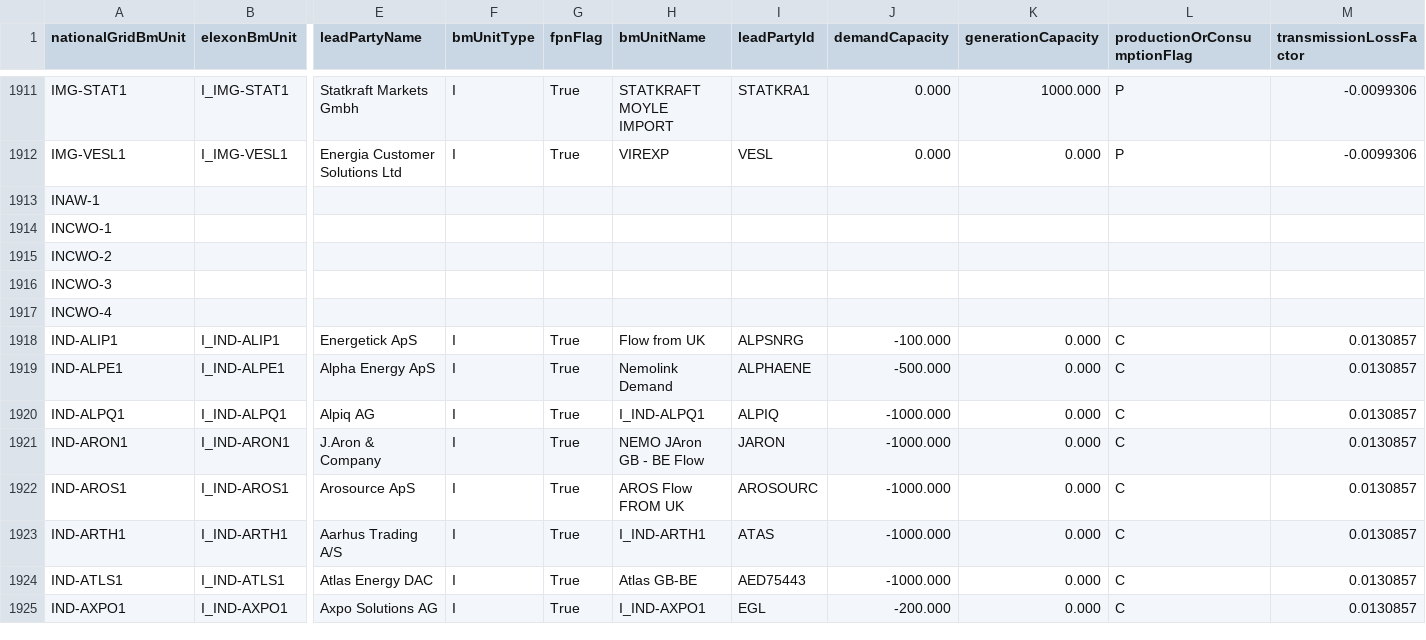
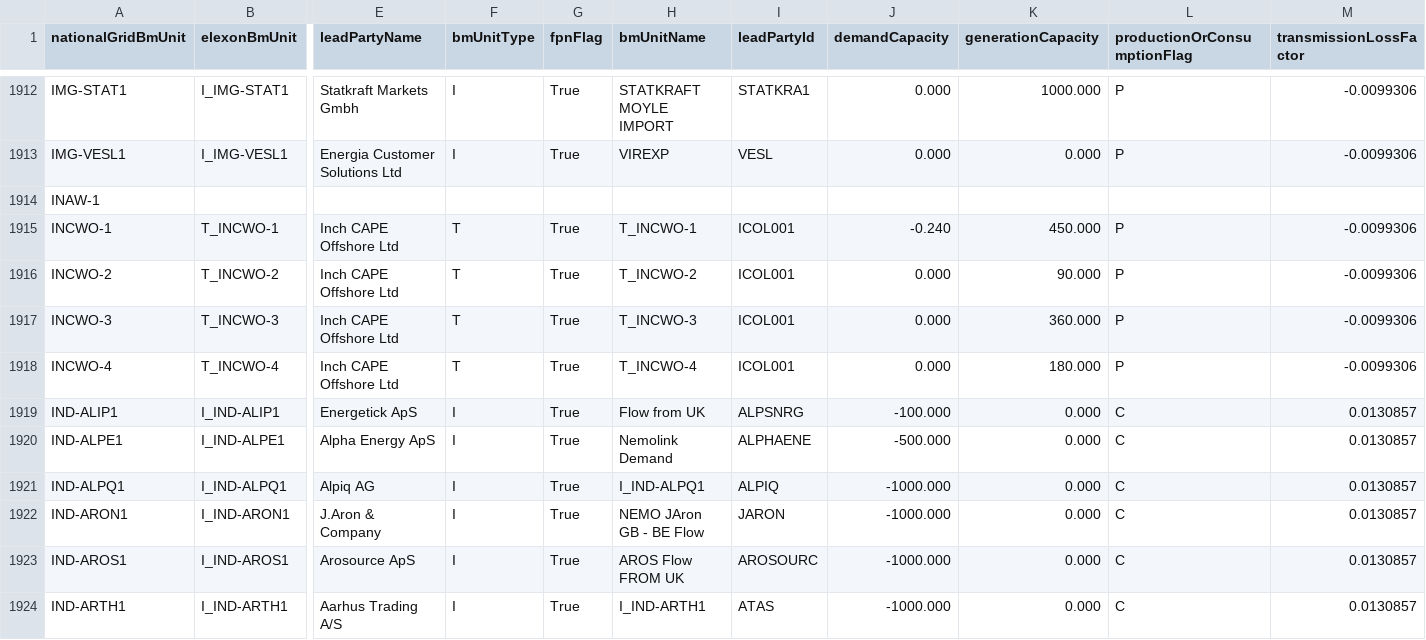
Before and after one commit to e-zaline/power-plant-explorer, a CSV file: data/unit list/elexon/ElexonUnits.csv, drawn as a sheet; only a part is shown, gaps mark what is left out; the shorter side is filled out with more unchanged rows; addresses are those after the commit; the diff covers the shown part only; the diff names each change by its address in the sheet, - before the commit and + after, or states it on an @@ line.

```diff
--- a/data/unit list/elexon/ElexonUnits.csv
+++ b/data/unit list/elexon/ElexonUnits.csv
-B1915 (elexonBmUnit): (empty)
+B1915 (elexonBmUnit): T_INCWO-1
-E1915:E1918 (leadPartyName): (empty)
+E1915:E1918 (leadPartyName): Inch CAPE Offshore Ltd
-F1915:F1918 (bmUnitType): (empty)
+F1915:F1918 (bmUnitType): T
-G1915:G1918 (fpnFlag): (empty)
+G1915:G1918 (fpnFlag): True
-H1915 (bmUnitName): (empty)
+H1915 (bmUnitName): T_INCWO-1
-I1915:I1918 (leadPartyId): (empty)
+I1915:I1918 (leadPartyId): ICOL001
-J1915 (demandCapacity): (empty)
+J1915 (demandCapacity): -0.240
-K1915 (generationCapacity): (empty)
+K1915 (generationCapacity): 450.000
-L1915:L1918 (productionOrConsumptionFlag): (empty)
+L1915:L1918 (productionOrConsumptionFlag): P
-M1915:M1918 (transmissionLossFactor): (empty)
+M1915:M1918 (transmissionLossFactor): -0.0099306
-B1916 (elexonBmUnit): (empty)
+B1916 (elexonBmUnit): T_INCWO-2
-H1916 (bmUnitName): (empty)
+H1916 (bmUnitName): T_INCWO-2
-J1916:J1918 (demandCapacity): (empty)
+J1916:J1918 (demandCapacity): 0.000
-K1916 (generationCapacity): (empty)
+K1916 (generationCapacity): 90.000
-B1917 (elexonBmUnit): (empty)
+B1917 (elexonBmUnit): T_INCWO-3
-H1917 (bmUnitName): (empty)
+H1917 (bmUnitName): T_INCWO-3
-K1917 (generationCapacity): (empty)
+K1917 (generationCapacity): 360.000
-B1918 (elexonBmUnit): (empty)
+B1918 (elexonBmUnit): T_INCWO-4
-H1918 (bmUnitName): (empty)
+H1918 (bmUnitName): T_INCWO-4
-K1918 (generationCapacity): (empty)
+K1918 (generationCapacity): 180.000
```
Also changed, not shown: 1 added row and 53 edited cells elsewhere in this file, 3 other files.
